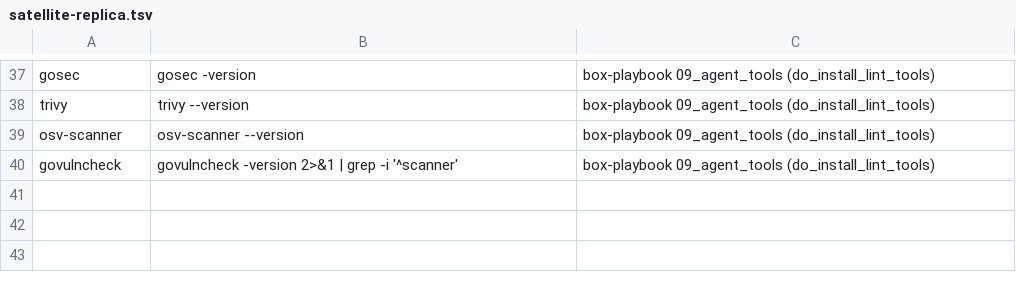
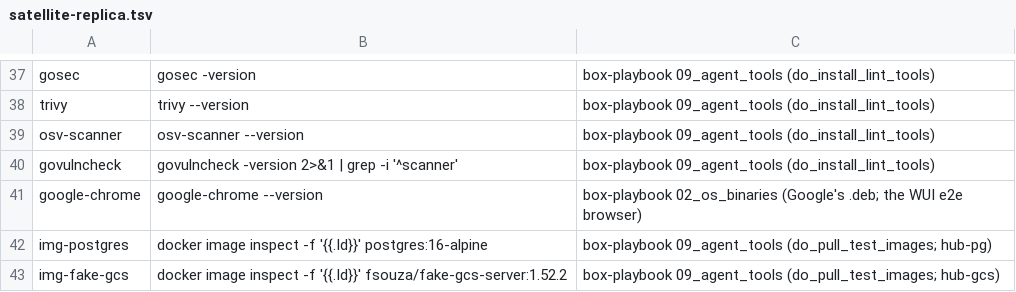
Before and after one commit to csitea/csi-spl, a TSV file: csi-spl-iac/cnf/satellite-replica.tsv, drawn as a sheet; only a part is shown, gaps mark what is left out.

Commit message:
feat(iac satellite, CLE-100003): close the satellite toolchain gaps 10/12/13/14 so more lane classes can move there (owner t1 396fe7e5, 50/50 PC/satellite) - do_install_lint_tools LINT_TOOLS_SYSTEM=1 copies terraform to /usr/local/bin too (the box user runs the iac suite); new do_pull_test_images pre-pulls the images the api gates use, tags read from the tests' SPOOL_TEST_*_IMAGE defaults (hub-pg / hub-gcs run instead of skip), run by role 09; role 09 puts pnpm on the box user's PATH as well as the agent's and warms each pnpm store from the WUI lockfile; role 02 installs Google Chrome (the WUI e2e browser at /usr/bin/google-chrome; puppeteer-core never downloads one, so there is no puppeteer cache to seed); the replica manifest gains google-chrome + the two image rows, verify checks terraform / pnpm / google-chrome on the box user's login PATH

```diff
--- a/csi-spl-iac/cnf/satellite-replica.tsv
+++ b/csi-spl-iac/cnf/satellite-replica.tsv
@@ -40 +40,4 @@ osv-scanner	osv-scanner --version	box-playbook 09_agent_tools (do_install_lint_t
 govulncheck	govulncheck -version 2>&1 | grep -i '^scanner'	box-playbook 09_agent_tools (do_install_lint_tools)
+google-chrome	google-chrome --version	box-playbook 02_os_binaries (Google's .deb; the WUI e2e browser)
+img-postgres	docker image inspect -f '{{.Id}}' postgres:16-alpine	box-playbook 09_agent_tools (do_pull_test_images; hub-pg)
+img-fake-gcs	docker image inspect -f '{{.Id}}' fsouza/fake-gcs-server:1.52.2	box-playbook 09_agent_tools (do_pull_test_images; hub-gcs)
```
Also changed, not shown: 6 other files.
